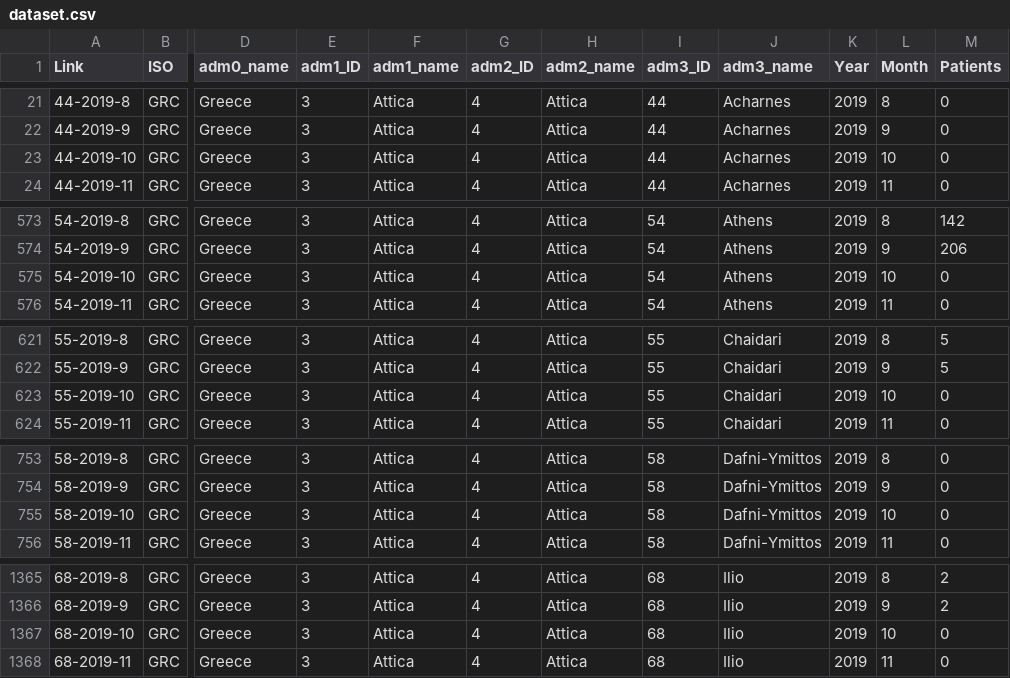
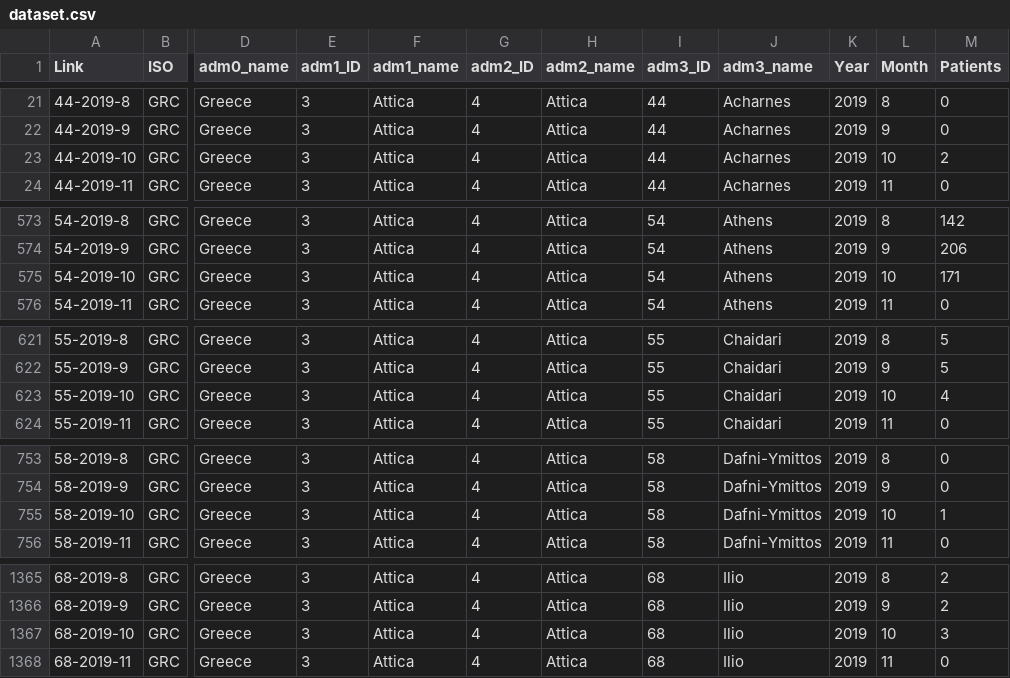
Before and after one commit to AthensLOG/Epimap-Greece-demo, a CSV file: data/dataset.csv, drawn as a sheet; only a part is shown, gaps mark what is left out; the diff covers the shown part only; the diff names each change by its address in the sheet, - before the commit and + after, or states it on an @@ line.

Commit message:
Add files via upload

```diff
--- a/data/dataset.csv
+++ b/data/dataset.csv
-M23 (Patients): 0
+M23 (Patients): 2
-M575 (Patients): 0
+M575 (Patients): 171
-M623 (Patients): 0
+M623 (Patients): 4
-M755 (Patients): 0
+M755 (Patients): 1
-M1367 (Patients): 0
+M1367 (Patients): 3
```
Also changed, not shown: 11 edited cells elsewhere in this file.
